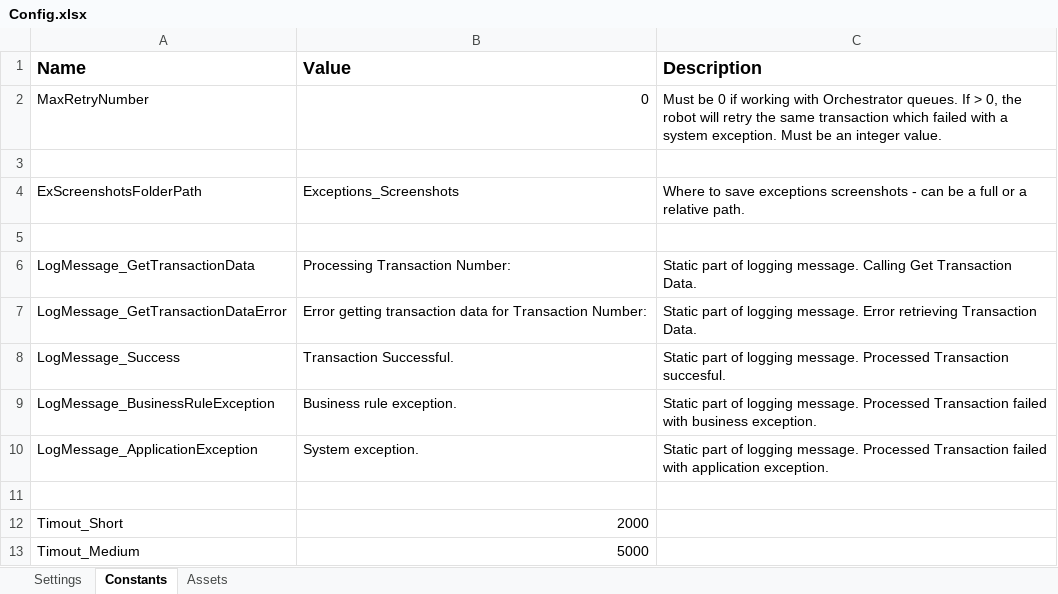
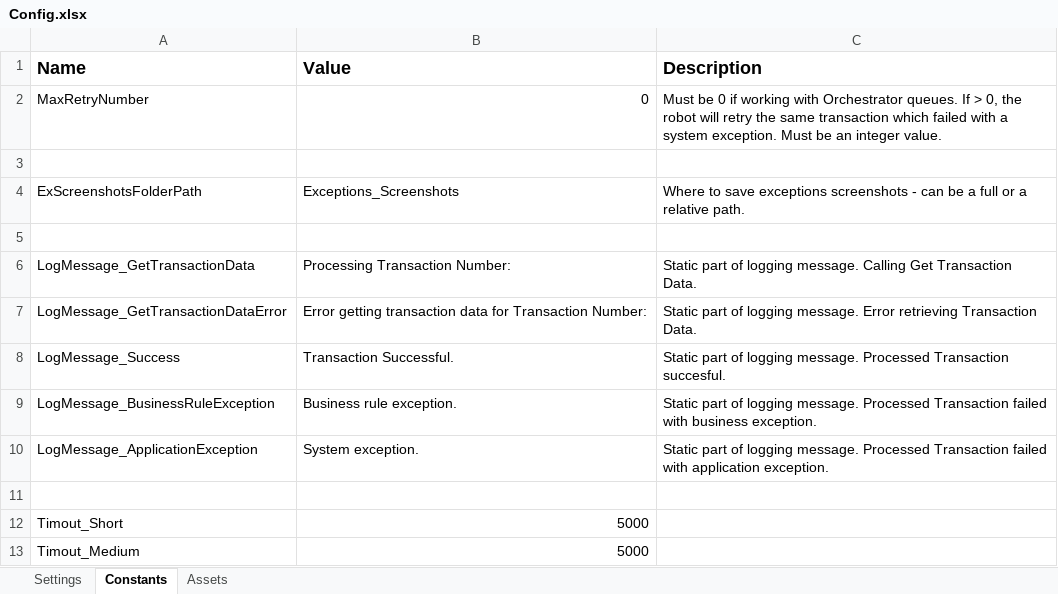
Before and after one commit to tehritarun/UiPathAcmeWI5, an Excel workbook: Data/Config.xlsx, sheet Constants, drawn as a sheet; values as stored, in another font and other column widths than the file's, no borders; the diff names each change by its address in the sheet, - before the commit and + after, or states it on an @@ line.

Commit message:
Value changed for slower data connection

```diff
--- a/Data/Config.xlsx (sheet Constants)
+++ b/Data/Config.xlsx (sheet Constants)
-B12 (Value): 2000
+B12 (Value): 5000
```
